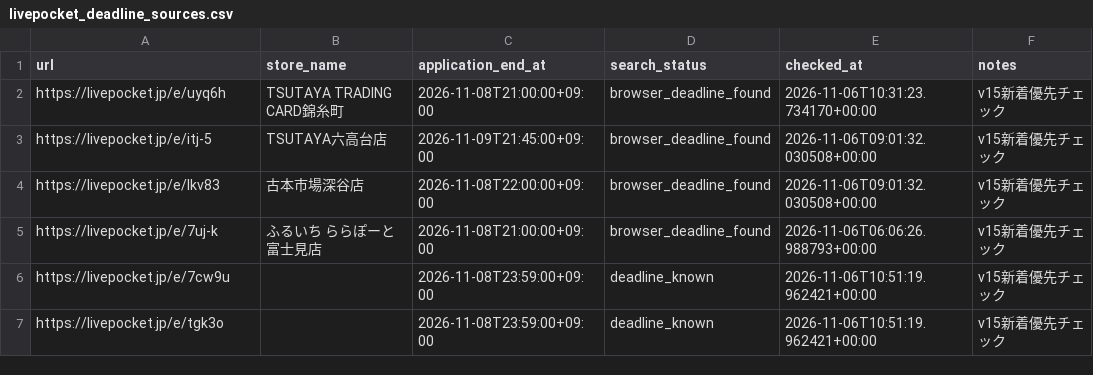
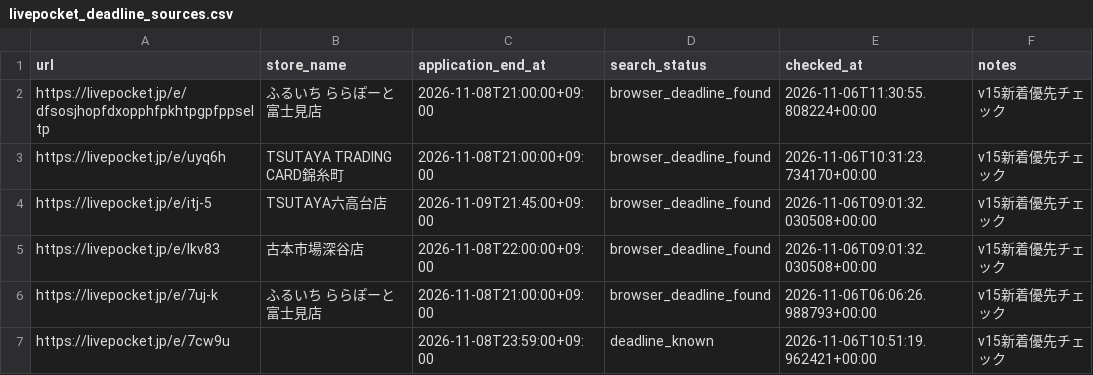
Before and after one commit to ttttt-9554/pokeca-map, a CSV file: livepocket_deadline_sources.csv, drawn as a sheet; only a part is shown; the shorter side is filled out with more unchanged rows; the diff names each change by its address in the sheet, - before the commit and + after, or states it on an @@ line.

```diff
--- a/livepocket_deadline_sources.csv
+++ b/livepocket_deadline_sources.csv
+row 2: https://livepocket.jp/e/dfsosjhopfdxopphfpkhtpgpfppseltp | ふるいち ららぽーと富士見店 | 2026-11-08T21:00:00+09:00 | browser_deadline_found | 2026-11-06T11:30:55.808224+00:00 | v15新着優先チェック
```
Also changed, not shown: livepocket_content_checks.csv, 5 other files.
